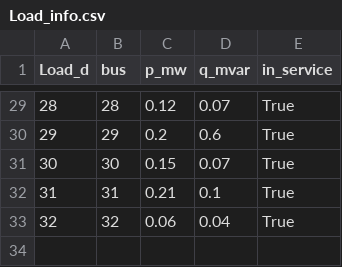
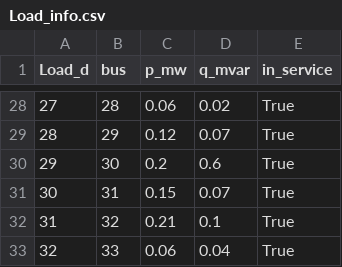
Before and after one commit to kwoong2001/pyomoatoz, a CSV file: Optimal_Power_Flow/Basic/33_Bus_Case_with_Pandapower/Pre_cal_data/Load_info.csv, drawn as a sheet; only a part is shown, gaps mark what is left out; addresses are those after the commit; the diff covers the shown part only; the diff names each change by its address in the sheet, - before the commit and + after, or states it on an @@ line.

```diff
--- a/Optimal_Power_Flow/Basic/33_Bus_Case_with_Pandapower/Pre_cal_data/Load_info.csv
+++ b/Optimal_Power_Flow/Basic/33_Bus_Case_with_Pandapower/Pre_cal_data/Load_info.csv
@@ column A (Load_d) renumbered between rows 2 and 32 @@
-C28 (p_mw): 0.12
+C28 (p_mw): 0.06
-D28 (q_mvar): 0.07
+D28 (q_mvar): 0.02
-C29 (p_mw): 0.2
+C29 (p_mw): 0.12
-D29 (q_mvar): 0.6
+D29 (q_mvar): 0.07
-C30 (p_mw): 0.15
+C30 (p_mw): 0.2
-D30 (q_mvar): 0.07
+D30 (q_mvar): 0.6
-C31 (p_mw): 0.21
+C31 (p_mw): 0.15
-D31 (q_mvar): 0.1
+D31 (q_mvar): 0.07
-C32 (p_mw): 0.06
+C32 (p_mw): 0.21
-D32 (q_mvar): 0.04
+D32 (q_mvar): 0.1
+row 33: 32 | 33 | 0.06 | 0.04 | True
```
Also changed, not shown: 1 removed row and 28 edited cells elsewhere in this file, Optimal_Power_Flow/Distribution/33Bus_bw/Pre_cal_data/Load_info.csv, 8 other files.
